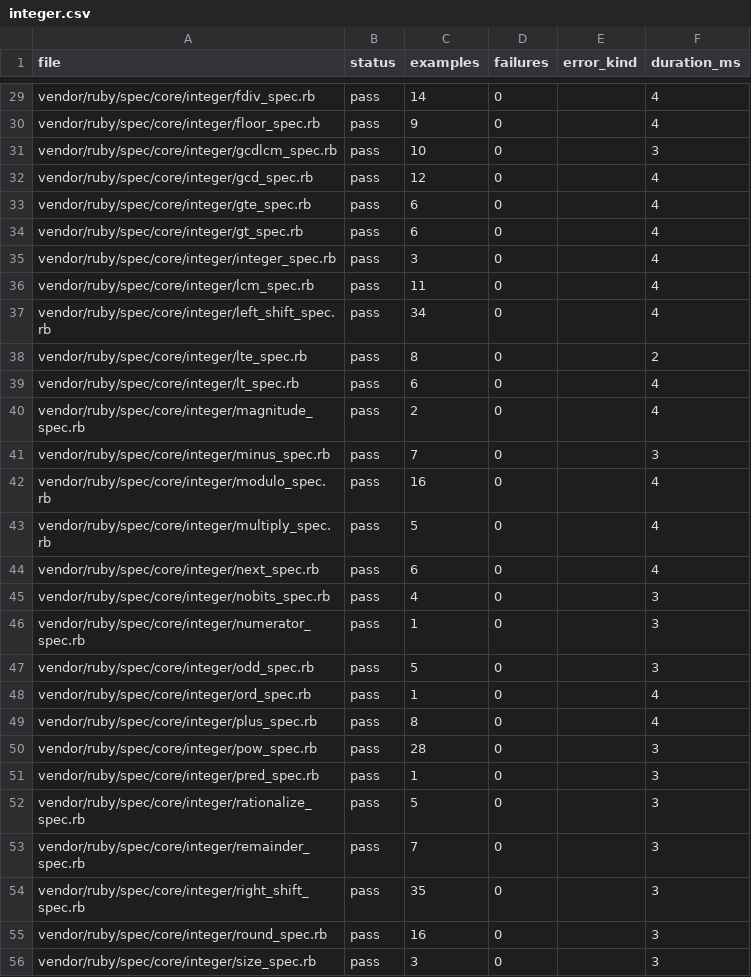
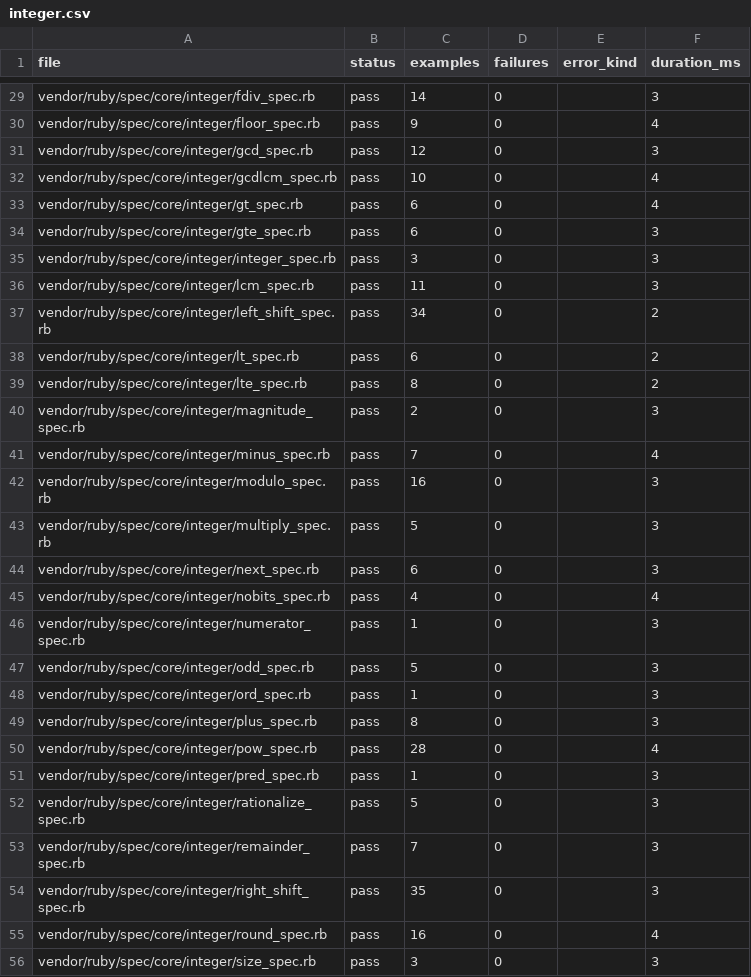
Before and after one commit to GoLangDream/rgo, a CSV file: reports/spec-status/integer.csv, drawn as a sheet; only a part is shown, gaps mark what is left out; removed rows and columns are numbered as before the commit, all else as after; the diff covers the shown part only; the diff names each change by its address in the sheet, - before the commit and + after, or states it on an @@ line.

Commit message:
fix: clear integer spec gate

```diff
--- a/reports/spec-status/integer.csv
+++ b/reports/spec-status/integer.csv
-F29 (duration_ms): 4
+F29 (duration_ms): 3
-row 31: vendor/ruby/spec/core/integer/gcdlcm_spec.rb | pass | 10 | 0 |  | 3
-F31 (duration_ms): 4
+F31 (duration_ms): 3
-A32 (file): vendor/ruby/spec/core/integer/gte_spec.rb
+A32 (file): vendor/ruby/spec/core/integer/gcdlcm_spec.rb
-C32 (examples): 6
+C32 (examples): 10
+row 34: vendor/ruby/spec/core/integer/gte_spec.rb | pass | 6 | 0 |  | 3
-F35:F36 (duration_ms): 4
+F35:F36 (duration_ms): 3
-F37 (duration_ms): 4
+F37 (duration_ms): 2
+row 38: vendor/ruby/spec/core/integer/lt_spec.rb | pass | 6 | 0 |  | 2
-row 39: vendor/ruby/spec/core/integer/lt_spec.rb | pass | 6 | 0 |  | 4
-F40 (duration_ms): 4
+F40 (duration_ms): 3
-F41 (duration_ms): 3
+F41 (duration_ms): 4
-F42:F44 (duration_ms): 4
+F42:F44 (duration_ms): 3
-F45 (duration_ms): 3
+F45 (duration_ms): 4
-F48:F49 (duration_ms): 4
+F48:F49 (duration_ms): 3
-F50 (duration_ms): 3
+F50 (duration_ms): 4
-F55 (duration_ms): 3
+F55 (duration_ms): 4
```
Also changed, not shown: 3 added rows, 3 removed rows and 23 edited cells elsewhere in this file, 6 other files.
